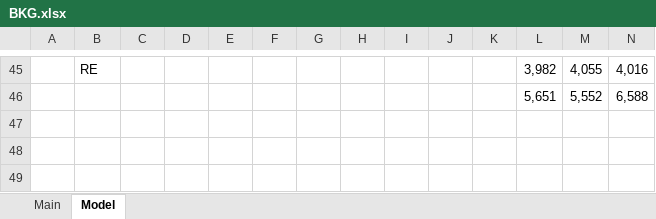
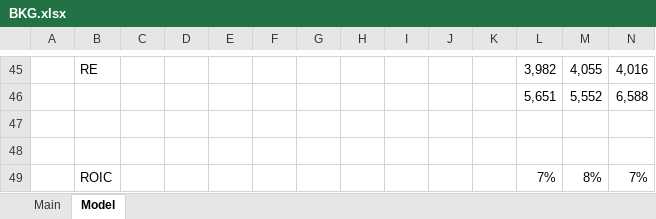
Before and after one commit to BobCornish/models, an Excel workbook: BKG.xlsx, sheet Model, drawn as a sheet; only a part is shown, gaps mark what is left out; values as stored, in another font and other column widths than the file's, no borders; rows hold the shown columns only; the diff names each change by its address in the sheet, - before the commit and + after, or states it on an @@ line.

Commit message:
Add files via upload

```diff
--- a/BKG.xlsx (sheet Model)
+++ b/BKG.xlsx (sheet Model)
+row 47: (empty)
+row 48: (empty)
+row 49:  | ROIC |  |  |  |  |  |  |  |  |  | 7% | 8% | 7%
```
